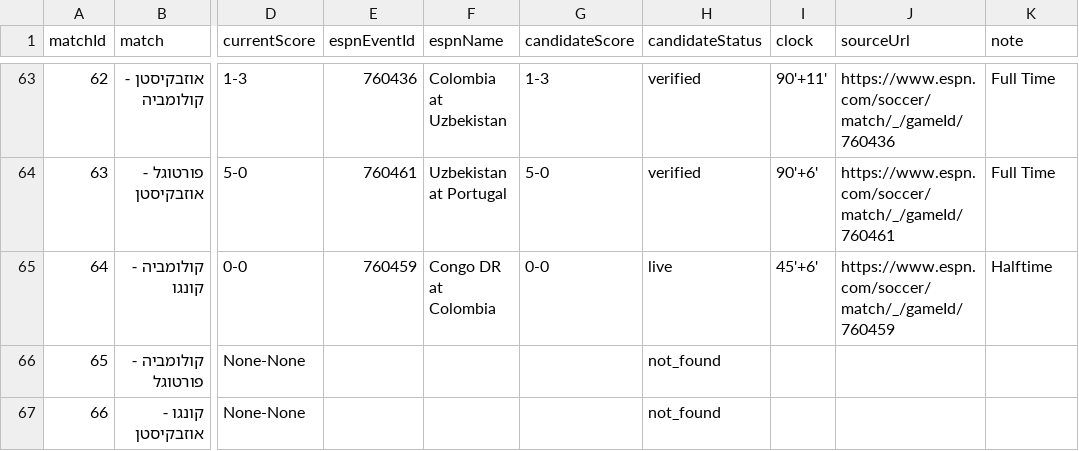
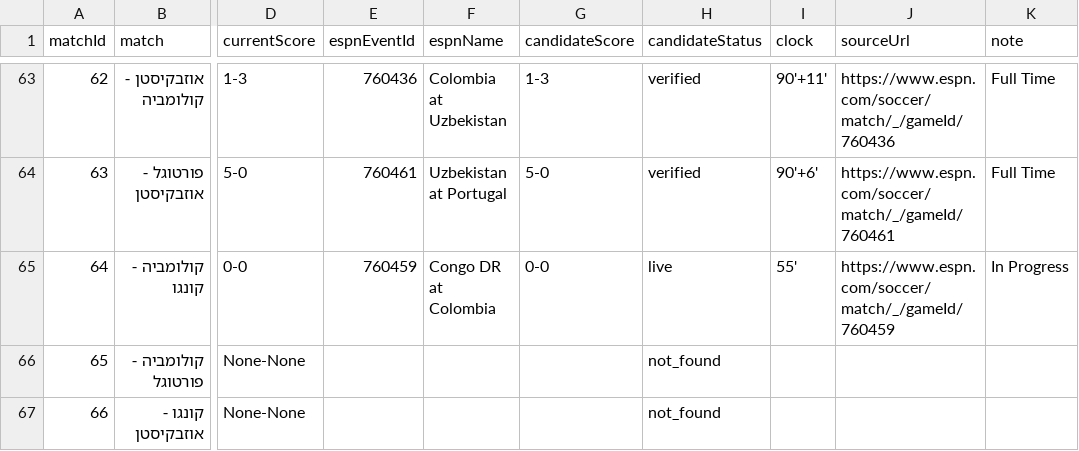
Before and after one commit to efikatash/worldcup-dashboard-2026, a CSV file: espn_live_debug.csv, drawn as a sheet; only a part is shown, gaps mark what is left out; the diff names each change by its address in the sheet, - before the commit and + after, or states it on an @@ line.

Commit message:
Live auto-update dashboard data

```diff
--- a/espn_live_debug.csv
+++ b/espn_live_debug.csv
-I65 (clock): 45'+6'
+I65 (clock): 55'
-K65 (note): Halftime
+K65 (note): In Progress
```
Also changed, not shown: 4 other files.
